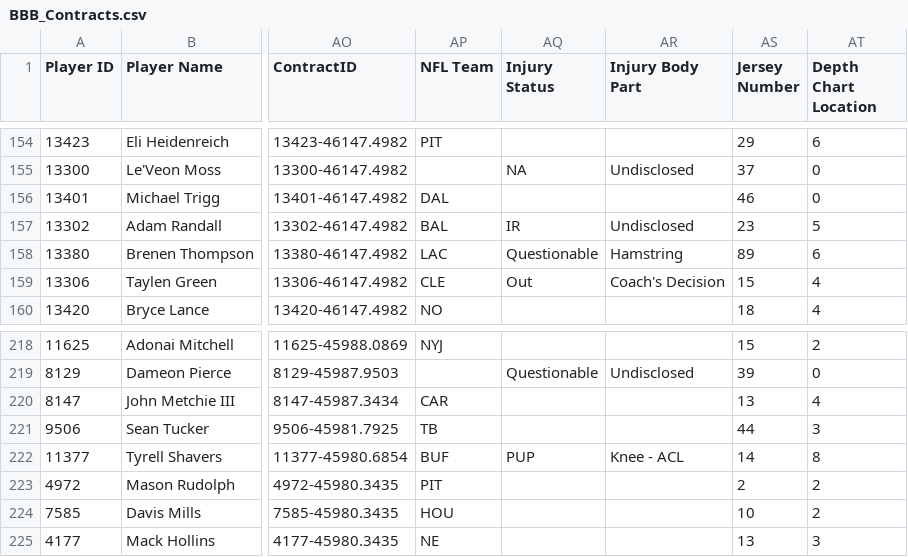
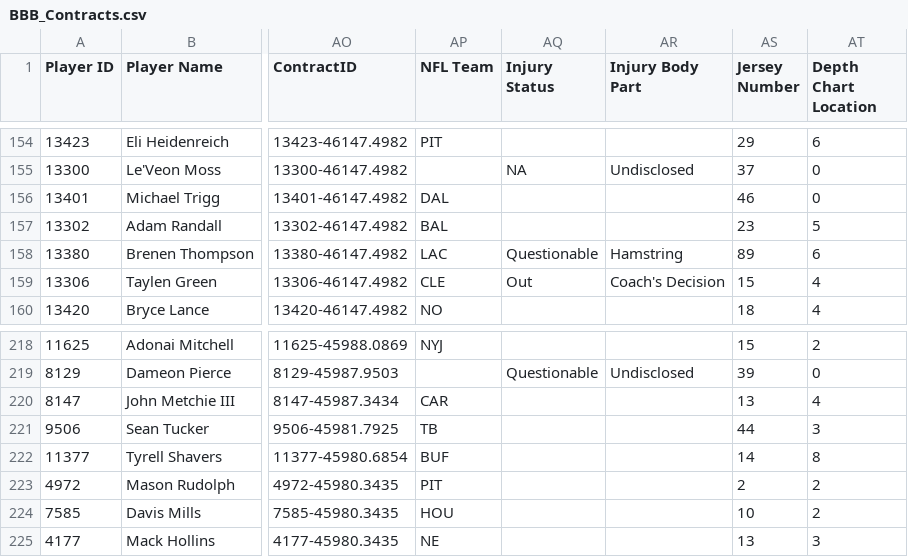
Before and after one commit to lalder95/AGS_Data, a CSV file: CSV/BBB_Contracts.csv, drawn as a sheet; only a part is shown, gaps mark what is left out; the diff names each change by its address in the sheet, - before the commit and + after, or states it on an @@ line.

Commit message:
Uploading CSV files

```diff
--- a/CSV/BBB_Contracts.csv
+++ b/CSV/BBB_Contracts.csv
-AQ157 (Injury Status): IR
+AQ157 (Injury Status): (empty)
-AR157 (Injury Body Part): Undisclosed
+AR157 (Injury Body Part): (empty)
-AQ222 (Injury Status): PUP
+AQ222 (Injury Status): (empty)
-AR222 (Injury Body Part): Knee - ACL
+AR222 (Injury Body Part): (empty)
```
